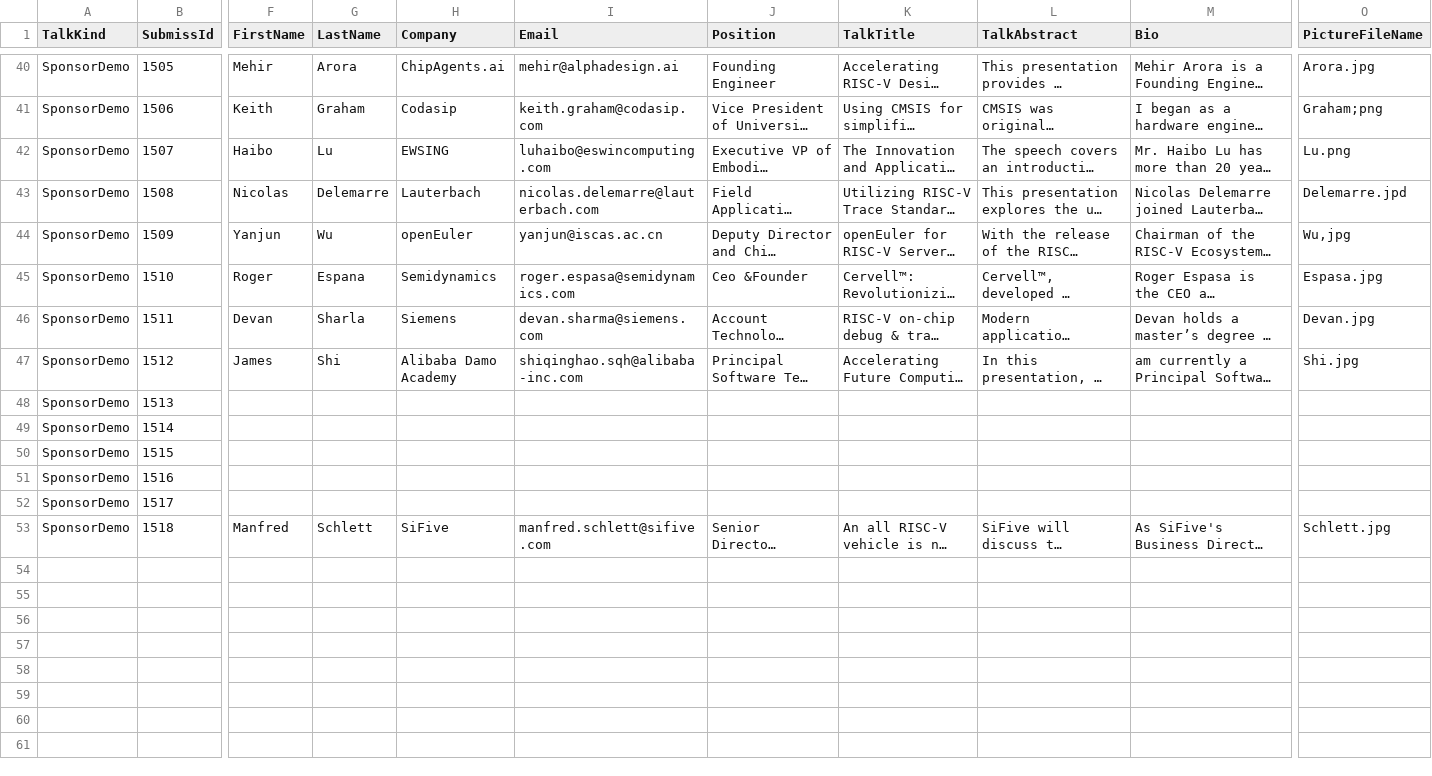
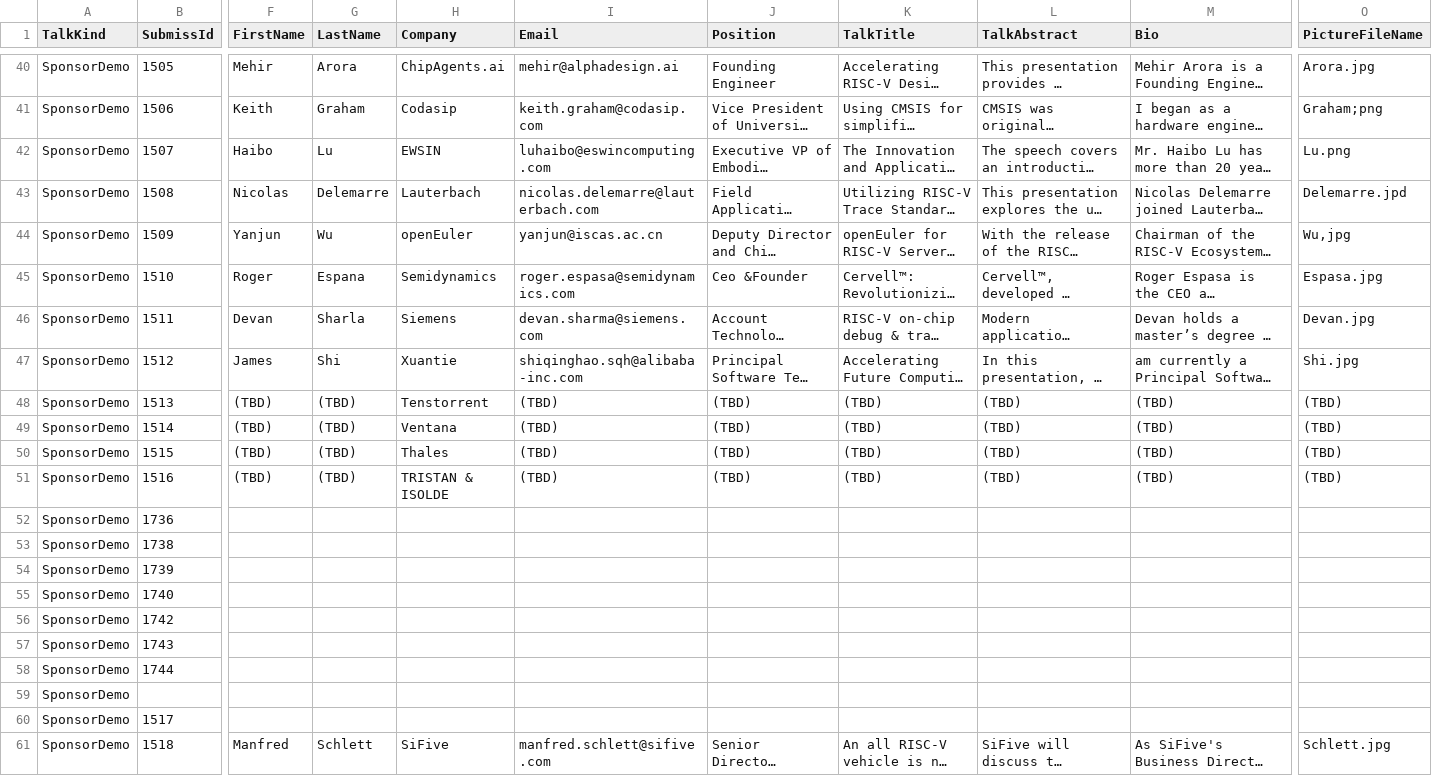
Before and after one commit to riscv-europe/summit-website-development, a CSV file: _data/talks-details.csv, drawn as a sheet; only a part is shown, gaps mark what is left out; long unchanged cells end in …; rows hold the shown columns only; the diff covers the shown part only; the diff names each change by its address in the sheet, - before the commit and + after, or states it on an @@ line.

```diff
--- a/_data/talks-details.csv
+++ b/_data/talks-details.csv
-H42 (Company): EWSING
+H42 (Company): EWSIN
-H47 (Company): Alibaba Damo Academy
+H47 (Company): Xuantie
-F48:F51 (FirstName): (empty)
+F48:F51 (FirstName): (TBD)
-G48:G51 (LastName): (empty)
+G48:G51 (LastName): (TBD)
-H48 (Company): (empty)
+H48 (Company): Tenstorrent
-I48:I51 (Email): (empty)
+I48:I51 (Email): (TBD)
-J48:J51 (Position): (empty)
+J48:J51 (Position): (TBD)
-K48:K51 (TalkTitle): (empty)
+K48:K51 (TalkTitle): (TBD)
-L48:L51 (TalkAbstract): (empty)
+L48:L51 (TalkAbstract): (TBD)
-M48:M51 (Bio): (empty)
+M48:M51 (Bio): (TBD)
-O48:O51 (PictureFileName): (empty)
+O48:O51 (PictureFileName): (TBD)
-H49 (Company): (empty)
+H49 (Company): Ventana
-H50 (Company): (empty)
+H50 (Company): Thales
-H51 (Company): (empty)
+H51 (Company): TRISTAN & ISOLDE
+row 52: SponsorDemo | 1736
+row 53: SponsorDemo | 1738
+row 54: SponsorDemo | 1739
+row 55: SponsorDemo | 1740
+row 56: SponsorDemo | 1742
+row 57: SponsorDemo | 1743
+row 58: SponsorDemo | 1744
+row 59: SponsorDemo
```
Also changed, not shown: 2 edited cells elsewhere in this file, _data/islands-config.csv, _data/summit-agenda.csv.
